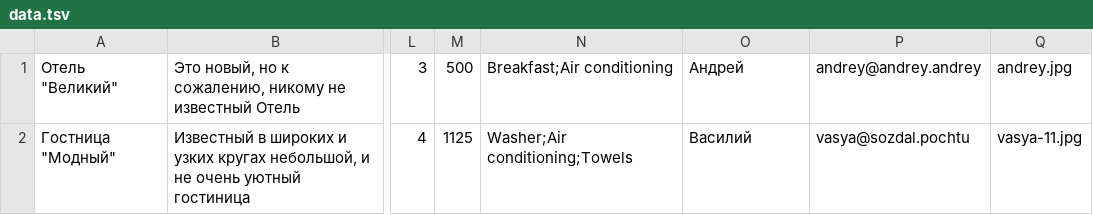
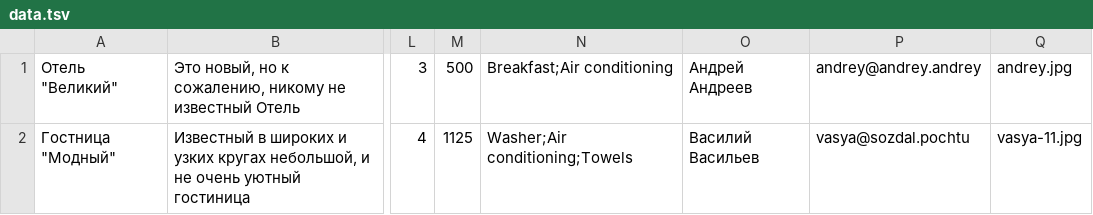
Before and after one commit to k0t-pirat/305355-six-cities-simple-3, a TSV file: mocks/data.tsv, drawn as a sheet; only a part is shown, gaps mark what is left out; the diff names each change by its address in the sheet, - before the commit and + after, or states it on an @@ line.

```diff
--- a/mocks/data.tsv
+++ b/mocks/data.tsv
-O1: Андрей
+O1: Андрей Андреев
-O2: Василий
+O2: Василий Васильев
```
Also changed, not shown: 17 other files.
